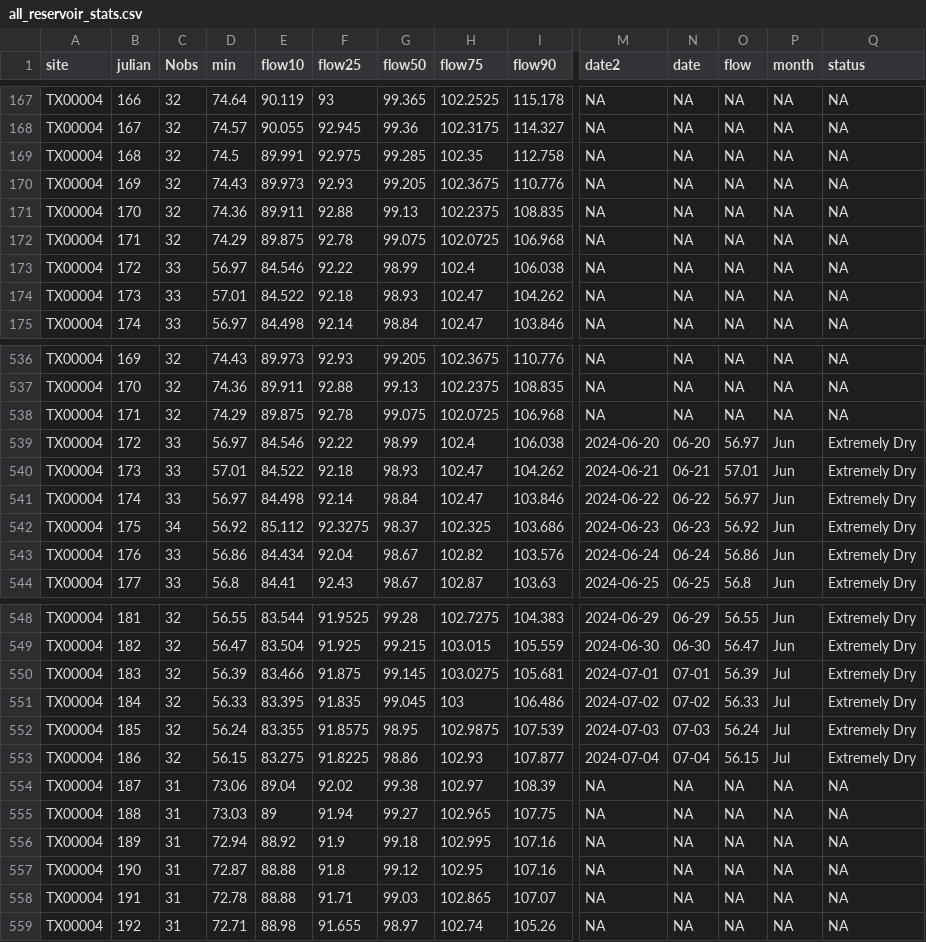
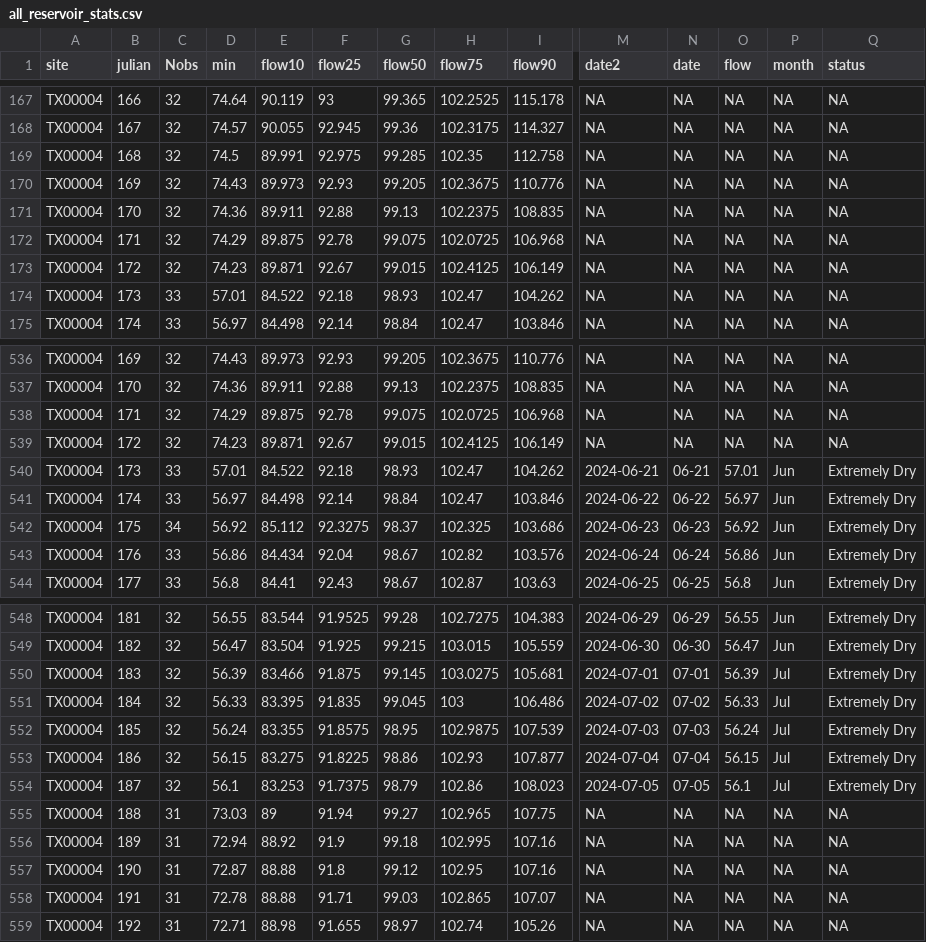
Before and after one commit to dathere/boerne-dashboard, a CSV file: boerne-water-supply/data/reservoirs/all_reservoir_stats.csv, drawn as a sheet; only a part is shown, gaps mark what is left out; the diff covers the shown part only; the diff names each change by its address in the sheet, - before the commit and + after, or states it on an @@ line.

```diff
--- a/boerne-water-supply/data/reservoirs/all_reservoir_stats.csv
+++ b/boerne-water-supply/data/reservoirs/all_reservoir_stats.csv
-C173 (Nobs): 33
+C173 (Nobs): 32
-D173 (min): 56.97
+D173 (min): 74.23
-E173 (flow10): 84.546
+E173 (flow10): 89.871
-F173 (flow25): 92.22
+F173 (flow25): 92.67
-G173 (flow50): 98.99
+G173 (flow50): 99.015
-H173 (flow75): 102.4
+H173 (flow75): 102.4125
-I173 (flow90): 106.038
+I173 (flow90): 106.149
-C539 (Nobs): 33
+C539 (Nobs): 32
-D539 (min): 56.97
+D539 (min): 74.23
-E539 (flow10): 84.546
+E539 (flow10): 89.871
-F539 (flow25): 92.22
+F539 (flow25): 92.67
-G539 (flow50): 98.99
+G539 (flow50): 99.015
-H539 (flow75): 102.4
+H539 (flow75): 102.4125
-I539 (flow90): 106.038
+I539 (flow90): 106.149
-M539 (date2): 2024-06-20
+M539 (date2): NA
-N539 (date): 06-20
+N539 (date): NA
-O539 (flow): 56.97
+O539 (flow): NA
-P539 (month): Jun
+P539 (month): NA
-Q539 (status): Extremely Dry
+Q539 (status): NA
-C554 (Nobs): 31
+C554 (Nobs): 32
-D554 (min): 73.06
+D554 (min): 56.1
-E554 (flow10): 89.04
+E554 (flow10): 83.253
-F554 (flow25): 92.02
+F554 (flow25): 91.7375
-G554 (flow50): 99.38
+G554 (flow50): 98.79
-H554 (flow75): 102.97
+H554 (flow75): 102.86
-I554 (flow90): 108.39
+I554 (flow90): 108.023
-M554 (date2): NA
+M554 (date2): 2024-07-05
-N554 (date): NA
+N554 (date): 07-05
-O554 (flow): NA
+O554 (flow): 56.1
-P554 (month): NA
+P554 (month): Jul
-Q554 (status): NA
+Q554 (status): Extremely Dry
```
Also changed, not shown: 9 edited cells elsewhere in this file, boerne-water-supply/data/streamflow/all_stream_data.csv, boerne-water-supply/data/streamflow/all_stream_stats.csv, 3 other files.
